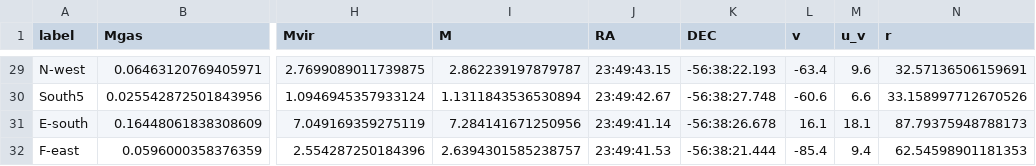
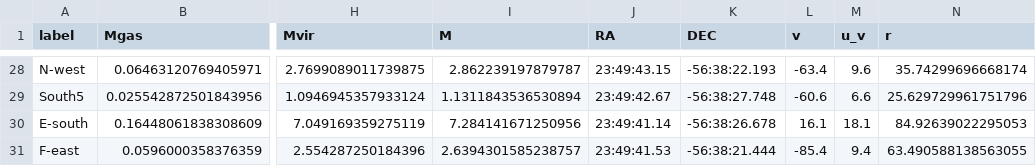
Before and after one commit to duncanmacintyre/galaxy-splicing, a CSV file: generate/galaxy_masses_95.csv, drawn as a sheet; only a part is shown, gaps mark what is left out; addresses are those after the commit; the diff covers the shown part only; the diff names each change by its address in the sheet, - before the commit and + after, or states it on an @@ line.

```diff
--- a/generate/galaxy_masses_95.csv
+++ b/generate/galaxy_masses_95.csv
-N28 (r): 32.57136506159691
+N28 (r): 35.74299696668174
-N29 (r): 33.158997712670526
+N29 (r): 25.629729961751796
-N30 (r): 87.79375948788173
+N30 (r): 84.92639022295053
-N31 (r): 62.54598901181353
+N31 (r): 63.490588138563055
```
Also changed, not shown: 1 removed row and 30 edited cells elsewhere in this file, 2 other files.
